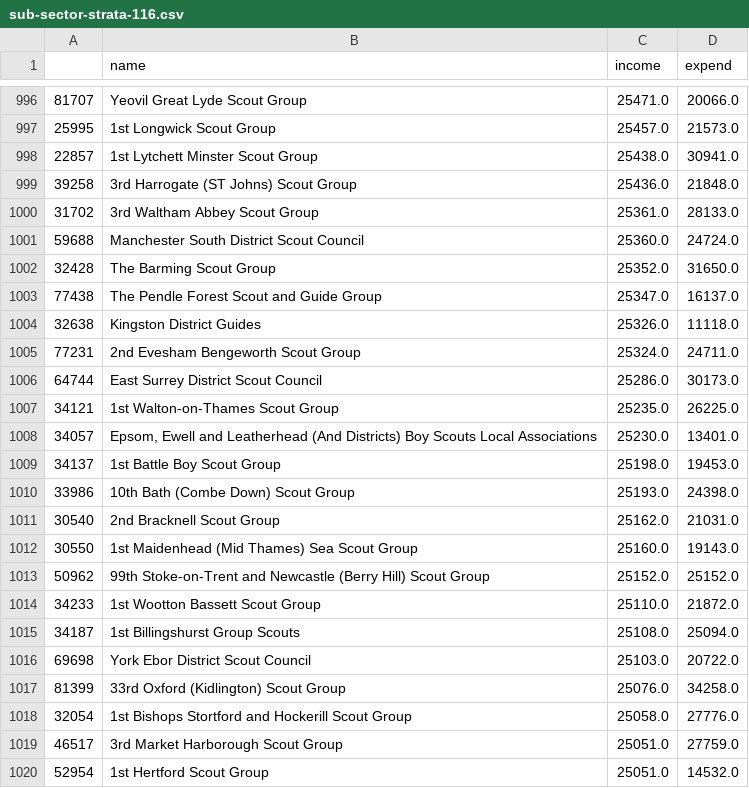
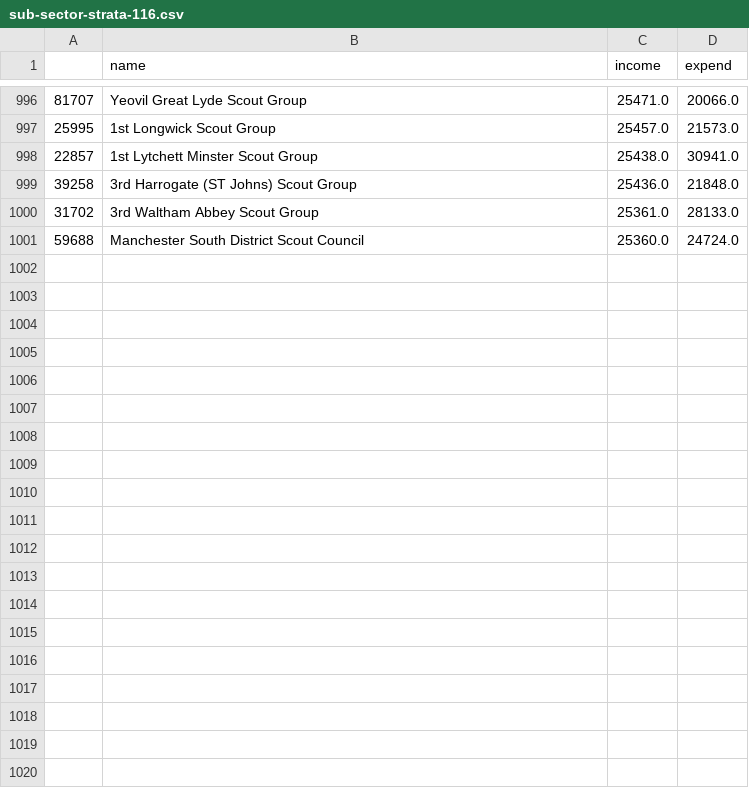
Before and after one commit to ncvo/Almanac-visualisations, a CSV file: public/data/sub-sector-strata-116.csv, drawn as a sheet; only a part is shown, gaps mark what is left out; removed rows and columns are numbered as before the commit, all else as after; the diff covers the shown part only; the diff names each change by its address in the sheet, - before the commit and + after, or states it on an @@ line.

```diff
--- a/public/data/sub-sector-strata-116.csv
+++ b/public/data/sub-sector-strata-116.csv
-row 1002: 32428 | The Barming Scout Group | 25352.0 | 31650.0
-row 1003: 77438 | The Pendle Forest Scout and Guide Group | 25347.0 | 16137.0
-row 1004: 32638 | Kingston District Guides | 25326.0 | 11118.0
-row 1005: 77231 | 2nd Evesham Bengeworth Scout Group | 25324.0 | 24711.0
-row 1006: 64744 | East Surrey District Scout Council | 25286.0 | 30173.0
-row 1007: 34121 | 1st Walton-on-Thames Scout Group | 25235.0 | 26225.0
-row 1008: 34057 | Epsom, Ewell and Leatherhead (And Districts) Boy Scouts Local Associations | 25230.0 | 13401.0
-row 1009: 34137 | 1st Battle Boy Scout Group | 25198.0 | 19453.0
-row 1010: 33986 | 10th Bath (Combe Down) Scout Group | 25193.0 | 24398.0
-row 1011: 30540 | 2nd Bracknell Scout Group | 25162.0 | 21031.0
-row 1012: 30550 | 1st Maidenhead (Mid Thames) Sea Scout Group | 25160.0 | 19143.0
-row 1013: 50962 | 99th Stoke-on-Trent and Newcastle (Berry Hill) Scout Group | 25152.0 | 25152.0
-row 1014: 34233 | 1st Wootton Bassett Scout Group | 25110.0 | 21872.0
-row 1015: 34187 | 1st Billingshurst Group Scouts | 25108.0 | 25094.0
-row 1016: 69698 | York Ebor District Scout Council | 25103.0 | 20722.0
-row 1017: 81399 | 33rd Oxford (Kidlington) Scout Group | 25076.0 | 34258.0
-row 1018: 32054 | 1st Bishops Stortford and Hockerill Scout Group | 25058.0 | 27776.0
-row 1019: 46517 | 3rd Market Harborough Scout Group | 25051.0 | 27759.0
-row 1020: 52954 | 1st Hertford Scout Group | 25051.0 | 14532.0
```
Also changed, not shown: 9 removed rows and 1 moved row elsewhere in this file, public/data/sub-sector-strata-105.csv, public/data/sub-sector-strata-111.csv, 53 other files.
